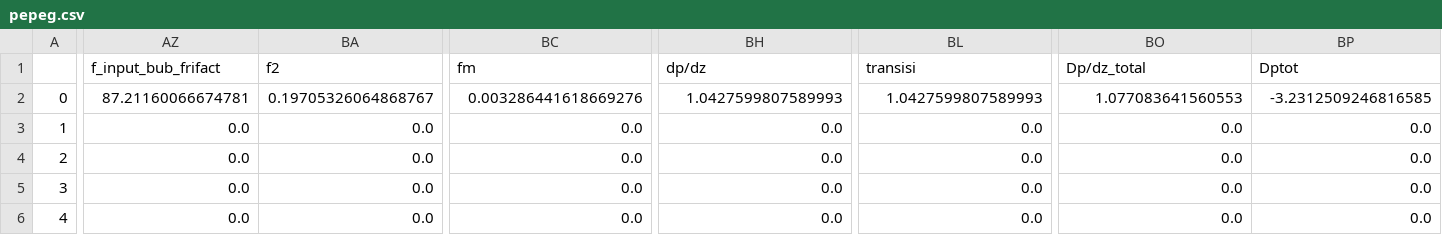
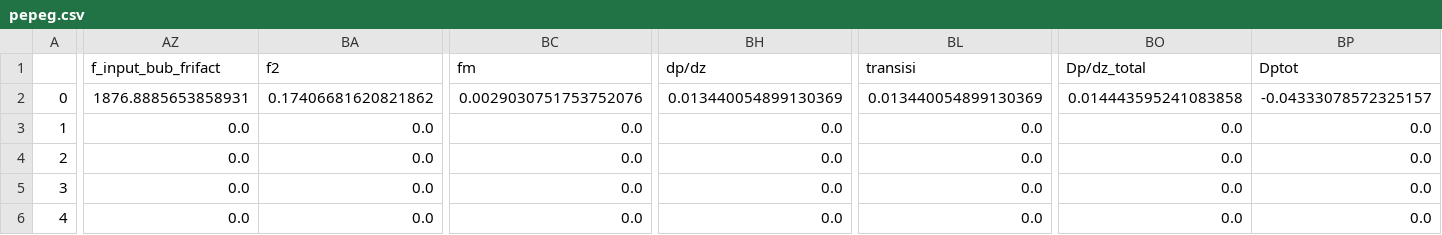
Before and after one commit to rayzamgh/sumurProjection, a CSV file: pepeg.csv, drawn as a sheet; only a part is shown, gaps mark what is left out; the diff covers the shown part only; the diff names each change by its address in the sheet, - before the commit and + after, or states it on an @@ line.

```diff
--- a/pepeg.csv
+++ b/pepeg.csv
-AZ2 (f_input_bub_frifact): 87.21160066674781
+AZ2 (f_input_bub_frifact): 1876.8885653858931
-BA2 (f2): 0.19705326064868767
+BA2 (f2): 0.17406681620821862
-BC2 (fm): 0.003286441618669276
+BC2 (fm): 0.0029030751753752076
-BH2 (dp/dz): 1.0427599807589993
+BH2 (dp/dz): 0.013440054899130369
-BL2 (transisi): 1.0427599807589993
+BL2 (transisi): 0.013440054899130369
-BO2 (Dp/dz_total): 1.077083641560553
+BO2 (Dp/dz_total): 0.014443595241083858
-BP2 (Dptot): -3.2312509246816585
+BP2 (Dptot): -0.04333078572325157
```
Also changed, not shown: 1 edited cell elsewhere in this file, 3 other files.
